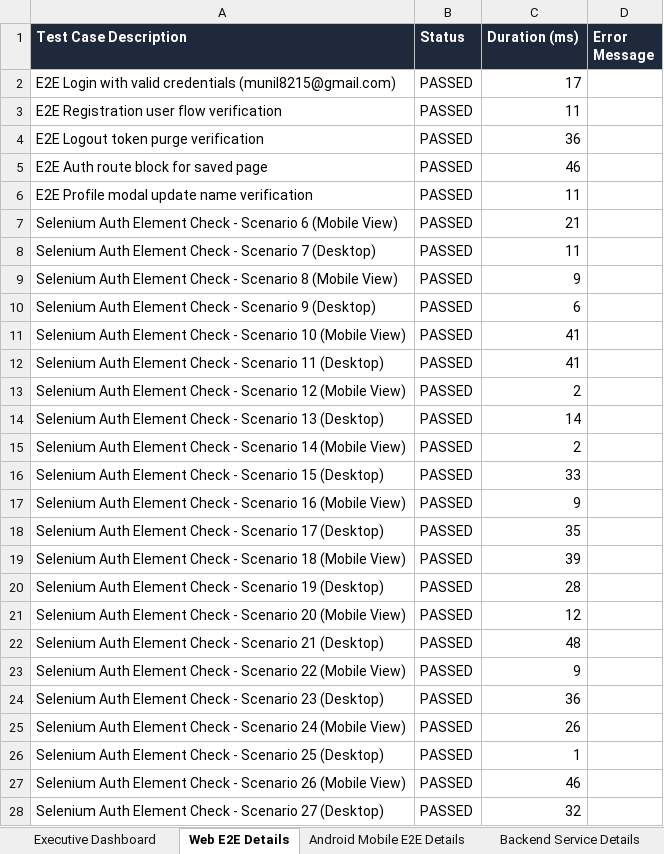
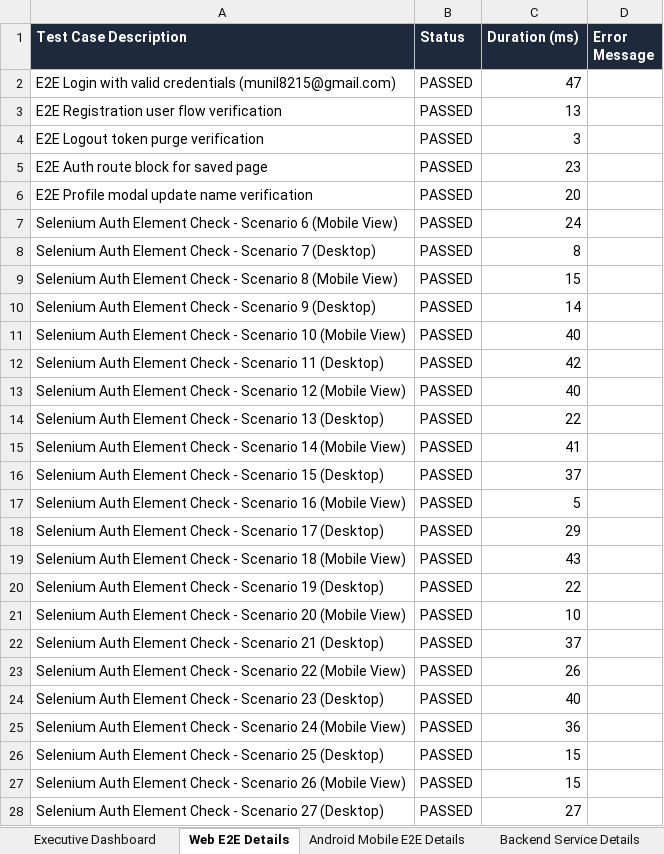
Before and after one commit to munil8215/neurostay-ai, an Excel workbook: unified-summary.xlsx, sheet Web E2E Details, drawn as a sheet; only a part is shown; values as stored, in another font and other column widths than the file's, no borders; the diff covers the shown part only; the diff names each change by its address in the sheet, - before the commit and + after, or states it on an @@ line.

```diff
--- a/unified-summary.xlsx (sheet Web E2E Details)
+++ b/unified-summary.xlsx (sheet Web E2E Details)
-C2 (Duration (ms)): 17
+C2 (Duration (ms)): 47
-C3 (Duration (ms)): 11
+C3 (Duration (ms)): 13
-C4 (Duration (ms)): 36
+C4 (Duration (ms)): 3
-C5 (Duration (ms)): 46
+C5 (Duration (ms)): 23
-C6 (Duration (ms)): 11
+C6 (Duration (ms)): 20
-C7 (Duration (ms)): 21
+C7 (Duration (ms)): 24
-C8 (Duration (ms)): 11
+C8 (Duration (ms)): 8
-C9 (Duration (ms)): 9
+C9 (Duration (ms)): 15
-C10 (Duration (ms)): 6
+C10 (Duration (ms)): 14
-C11 (Duration (ms)): 41
+C11 (Duration (ms)): 40
-C12 (Duration (ms)): 41
+C12 (Duration (ms)): 42
-C13 (Duration (ms)): 2
+C13 (Duration (ms)): 40
-C14 (Duration (ms)): 14
+C14 (Duration (ms)): 22
-C15 (Duration (ms)): 2
+C15 (Duration (ms)): 41
-C16 (Duration (ms)): 33
+C16 (Duration (ms)): 37
-C17 (Duration (ms)): 9
+C17 (Duration (ms)): 5
-C18 (Duration (ms)): 35
+C18 (Duration (ms)): 29
-C19 (Duration (ms)): 39
+C19 (Duration (ms)): 43
-C20 (Duration (ms)): 28
+C20 (Duration (ms)): 22
-C21 (Duration (ms)): 12
+C21 (Duration (ms)): 10
-C22 (Duration (ms)): 48
+C22 (Duration (ms)): 37
-C23 (Duration (ms)): 9
+C23 (Duration (ms)): 26
-C24 (Duration (ms)): 36
+C24 (Duration (ms)): 40
-C25 (Duration (ms)): 26
+C25 (Duration (ms)): 36
-C26 (Duration (ms)): 1
+C26 (Duration (ms)): 15
-C27 (Duration (ms)): 46
+C27 (Duration (ms)): 15
-C28 (Duration (ms)): 32
+C28 (Duration (ms)): 27
```
Also changed, not shown: 365 edited cells elsewhere in this sheet, sheet Backend Service Details, sheet Executive Dashboard, backend-reports/functional-test-report.xlsx, security-reports/endpoint-inventory.xlsx, 23 other files.
